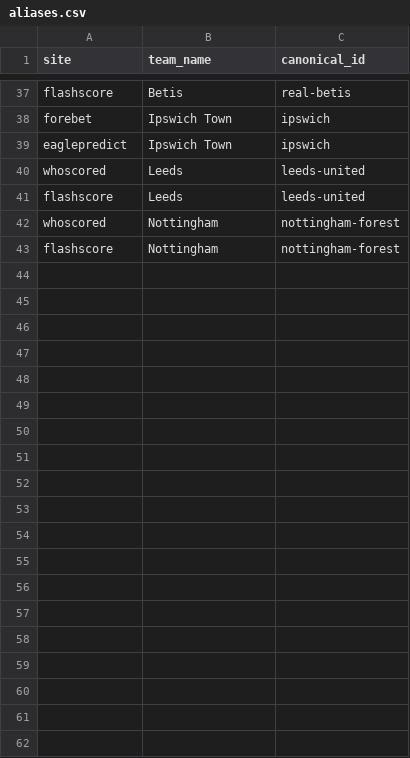
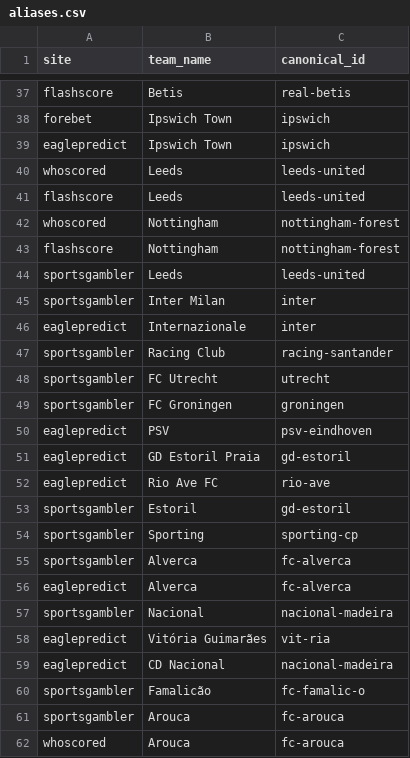
Before and after one commit to temesgen-982/consensus-temp, a CSV file: data/canonical/aliases.csv, drawn as a sheet; only a part is shown, gaps mark what is left out; the diff names each change by its address in the sheet, - before the commit and + after, or states it on an @@ line.

```diff
--- a/data/canonical/aliases.csv
+++ b/data/canonical/aliases.csv
+row 44: sportsgambler | Leeds | leeds-united
+row 45: sportsgambler | Inter Milan | inter
+row 46: eaglepredict | Internazionale | inter
+row 47: sportsgambler | Racing Club | racing-santander
+row 48: sportsgambler | FC Utrecht | utrecht
+row 49: sportsgambler | FC Groningen | groningen
+row 50: eaglepredict | PSV | psv-eindhoven
+row 51: eaglepredict | GD Estoril Praia | gd-estoril
+row 52: eaglepredict | Rio Ave FC | rio-ave
+row 53: sportsgambler | Estoril | gd-estoril
+row 54: sportsgambler | Sporting | sporting-cp
+row 55: sportsgambler | Alverca | fc-alverca
+row 56: eaglepredict | Alverca | fc-alverca
+row 57: sportsgambler | Nacional | nacional-madeira
+row 58: eaglepredict | Vitória Guimarães | vit-ria
+row 59: eaglepredict | CD Nacional | nacional-madeira
+row 60: sportsgambler | Famalicão | fc-famalic-o
+row 61: sportsgambler | Arouca | fc-arouca
+row 62: whoscored | Arouca | fc-arouca
```
Also changed, not shown: data/canonical/fixtures.csv, data/canonical/review_aliases.csv, 10 other files.
